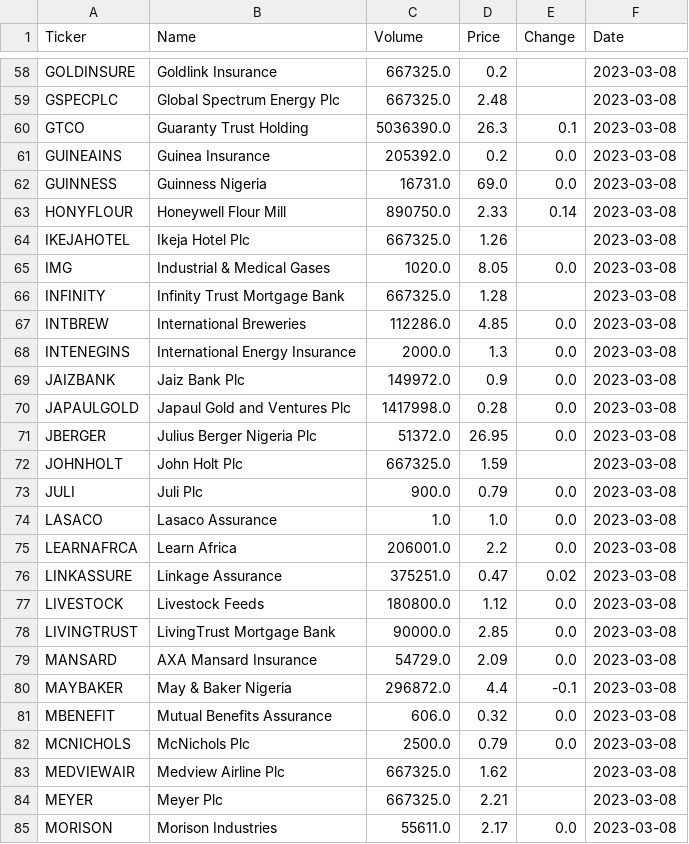
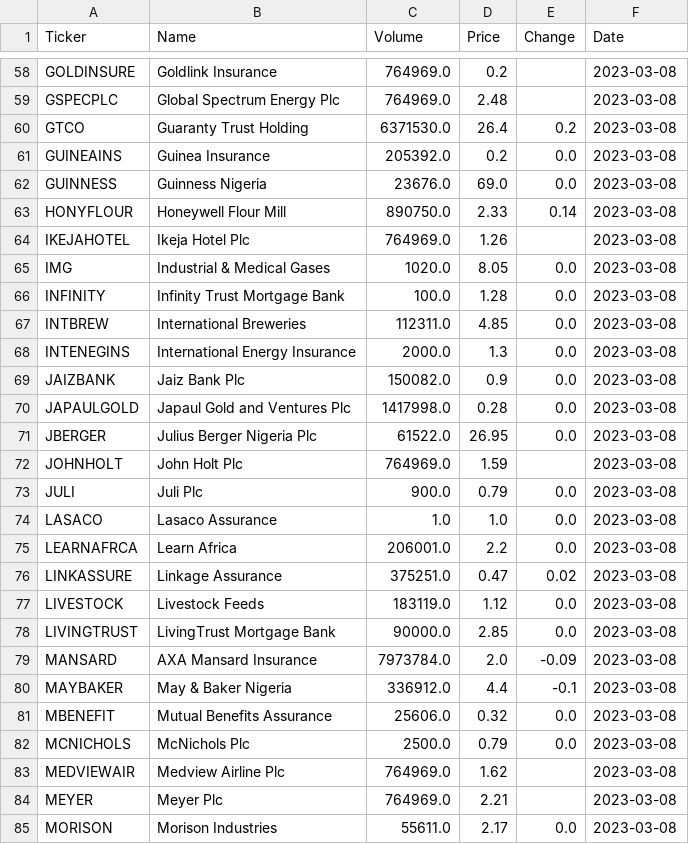
Before and after one commit to Southboy12/Web-Scrapper-ETL-Project, a CSV file: transformed_data/transformed_stock_info.csv, drawn as a sheet; only a part is shown, gaps mark what is left out; the diff covers the shown part only; the diff names each change by its address in the sheet, - before the commit and + after, or states it on an @@ line.

```diff
--- a/transformed_data/transformed_stock_info.csv
+++ b/transformed_data/transformed_stock_info.csv
-C58:C59 (Volume): 667325.0
+C58:C59 (Volume): 764969.0
-C60 (Volume): 5036390.0
+C60 (Volume): 6371530.0
-D60 (Price): 26.3
+D60 (Price): 26.4
-E60 (Change): 0.1
+E60 (Change): 0.2
-C62 (Volume): 16731.0
+C62 (Volume): 23676.0
-C64 (Volume): 667325.0
+C64 (Volume): 764969.0
-C66 (Volume): 667325.0
+C66 (Volume): 100.0
-E66 (Change): (empty)
+E66 (Change): 0.0
-C67 (Volume): 112286.0
+C67 (Volume): 112311.0
-C69 (Volume): 149972.0
+C69 (Volume): 150082.0
-C71 (Volume): 51372.0
+C71 (Volume): 61522.0
-C72 (Volume): 667325.0
+C72 (Volume): 764969.0
-C77 (Volume): 180800.0
+C77 (Volume): 183119.0
-C79 (Volume): 54729.0
+C79 (Volume): 7973784.0
-D79 (Price): 2.09
+D79 (Price): 2.0
-E79 (Change): 0.0
+E79 (Change): -0.09
-C80 (Volume): 296872.0
+C80 (Volume): 336912.0
-C81 (Volume): 606.0
+C81 (Volume): 25606.0
-C83:C84 (Volume): 667325.0
+C83:C84 (Volume): 764969.0
```
Also changed, not shown: 79 edited cells elsewhere in this file, extract_data/extracted_stock_info.csv, 1 other file.
